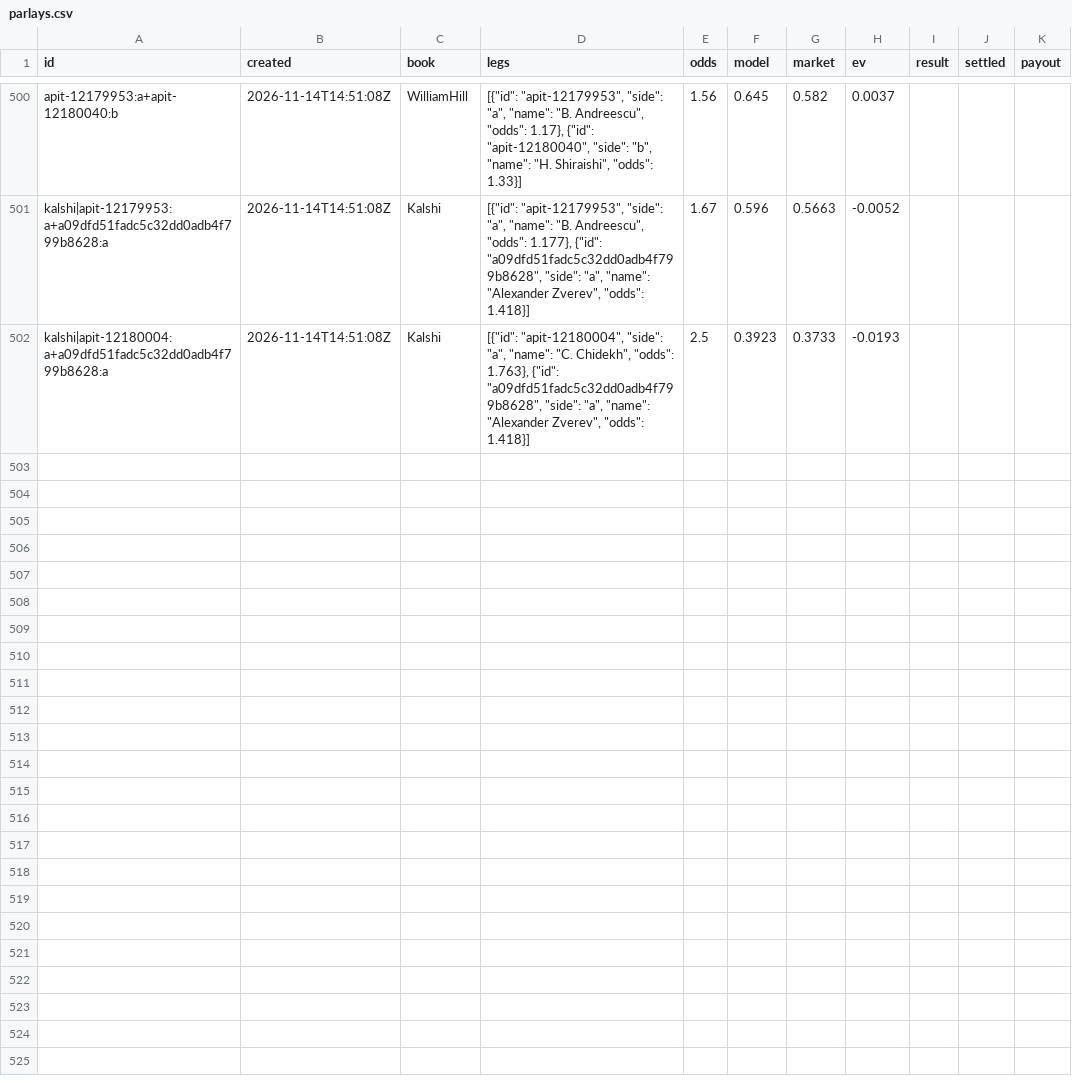
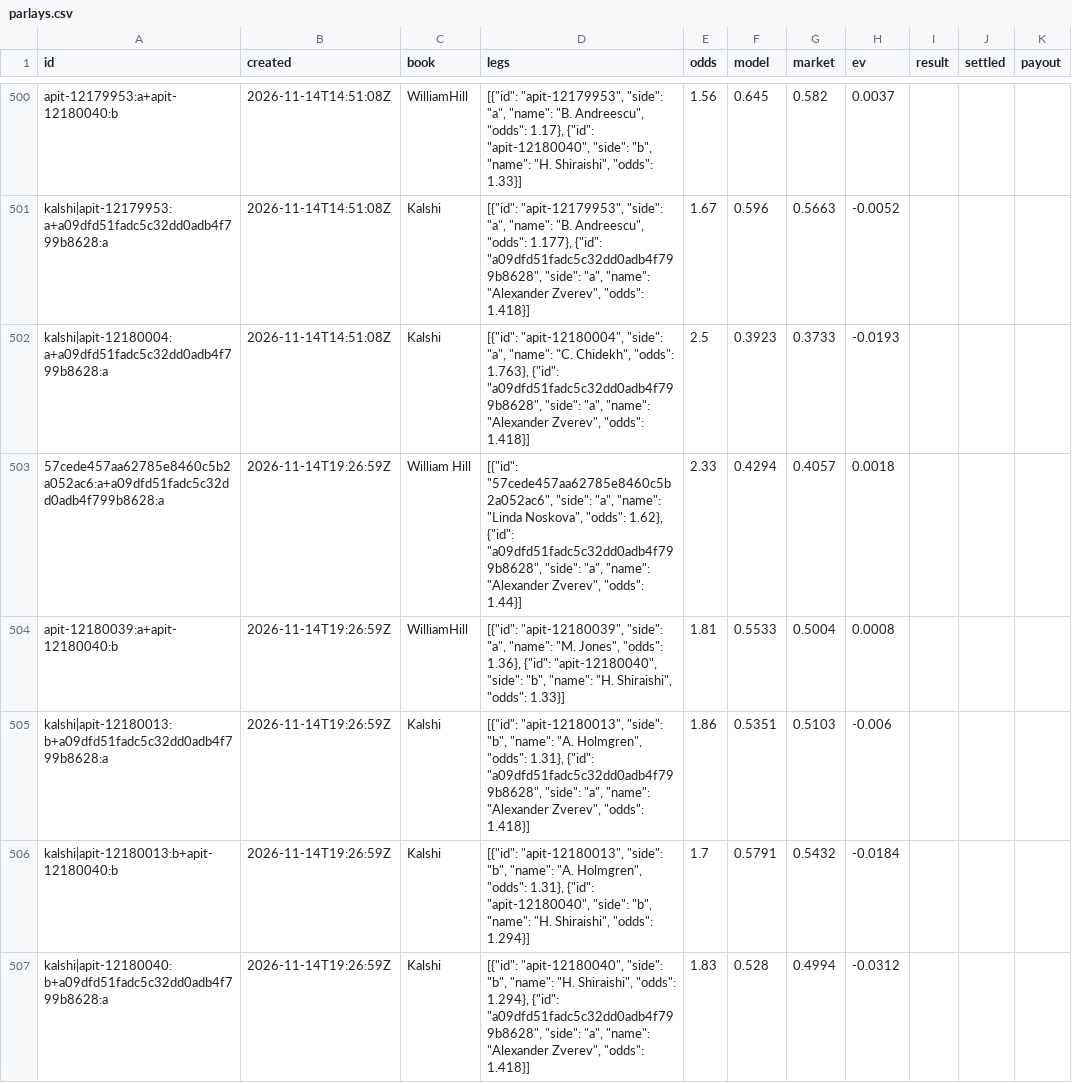
Before and after one commit to MoussaK1379/tennis-odds-engine, a CSV file: history/parlays.csv, drawn as a sheet; only a part is shown, gaps mark what is left out.

```diff
--- a/history/parlays.csv
+++ b/history/parlays.csv
@@ -502 +502,6 @@ kalshi|apit-12179953:a+a09dfd51fadc5c32dd0adb4f799b8628:a,2026-11-14T14:51:08Z,K
 kalshi|apit-12180004:a+a09dfd51fadc5c32dd0adb4f799b8628:a,2026-11-14T14:51:08Z,Kalshi,"[{""id"": ""apit-12180004"", ""side"": ""a"", ""name"": ""C. Chidekh"", ""odds"": 1.763}, {""id"": ""a09dfd51fadc5c32dd0adb4f799b8628"", ""side"": ""a"", ""name"": ""Alexander Zverev"", ""odds"": 1.418}]",2.5,0.3923,0.3733,-0.0193,,,
+57cede457aa62785e8460c5b2a052ac6:a+a09dfd51fadc5c32dd0adb4f799b8628:a,2026-11-14T19:26:59Z,William Hill,"[{""id"": ""57cede457aa62785e8460c5b2a052ac6"", ""side"": ""a"", ""name"": ""Linda Noskova"", ""odds"": 1.62}, {""id"": ""a09dfd51fadc5c32dd0adb4f799b8628"", ""side"": ""a"", ""name"": ""Alexander Zverev"", ""odds"": 1.44}]",2.33,0.4294,0.4057,0.0018,,,
+apit-12180039:a+apit-12180040:b,2026-11-14T19:26:59Z,WilliamHill,"[{""id"": ""apit-12180039"", ""side"": ""a"", ""name"": ""M. Jones"", ""odds"": 1.36}, {""id"": ""apit-12180040"", ""side"": ""b"", ""name"": ""H. Shiraishi"", ""odds"": 1.33}]",1.81,0.5533,0.5004,0.0008,,,
+kalshi|apit-12180013:b+a09dfd51fadc5c32dd0adb4f799b8628:a,2026-11-14T19:26:59Z,Kalshi,"[{""id"": ""apit-12180013"", ""side"": ""b"", ""name"": ""A. Holmgren"", ""odds"": 1.31}, {""id"": ""a09dfd51fadc5c32dd0adb4f799b8628"", ""side"": ""a"", ""name"": ""Alexander Zverev"", ""odds"": 1.418}]",1.86,0.5351,0.5103,-0.006,,,
+kalshi|apit-12180013:b+apit-12180040:b,2026-11-14T19:26:59Z,Kalshi,"[{""id"": ""apit-12180013"", ""side"": ""b"", ""name"": ""A. Holmgren"", ""odds"": 1.31}, {""id"": ""apit-12180040"", ""side"": ""b"", ""name"": ""H. Shiraishi"", ""odds"": 1.294}]",1.7,0.5791,0.5432,-0.0184,,,
+kalshi|apit-12180040:b+a09dfd51fadc5c32dd0adb4f799b8628:a,2026-11-14T19:26:59Z,Kalshi,"[{""id"": ""apit-12180040"", ""side"": ""b"", ""name"": ""H. Shiraishi"", ""odds"": 1.294}, {""id"": ""a09dfd51fadc5c32dd0adb4f799b8628"", ""side"": ""a"", ""name"": ""Alexander Zverev"", ""odds"": 1.418}]",1.83,0.528,0.4994,-0.0312,,,
```
Also changed, not shown: history/predictions.csv, 1 other file.
